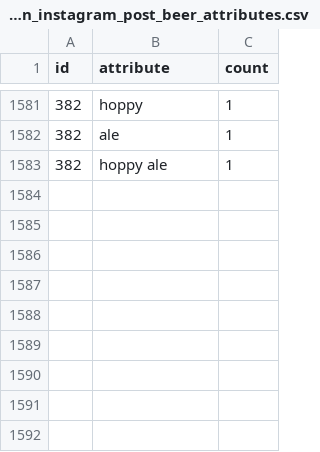
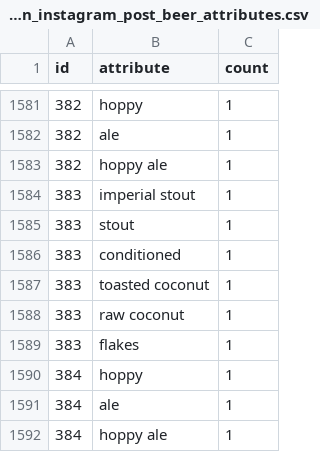
Before and after one commit to dmnapolitano/troon_release_prediction, a CSV file: troon_instagram_post_beer_attributes.csv, drawn as a sheet; only a part is shown, gaps mark what is left out; the diff names each change by its address in the sheet, - before the commit and + after, or states it on an @@ line.

Commit message:
More beer properties

```diff
--- a/troon_instagram_post_beer_attributes.csv
+++ b/troon_instagram_post_beer_attributes.csv
+row 1584: 383 | imperial stout | 1
+row 1585: 383 | stout | 1
+row 1586: 383 | conditioned | 1
+row 1587: 383 | toasted coconut | 1
+row 1588: 383 | raw coconut | 1
+row 1589: 383 | flakes | 1
+row 1590: 384 | hoppy | 1
+row 1591: 384 | ale | 1
+row 1592: 384 | hoppy ale | 1
```
Also changed, not shown: 1 other file.
